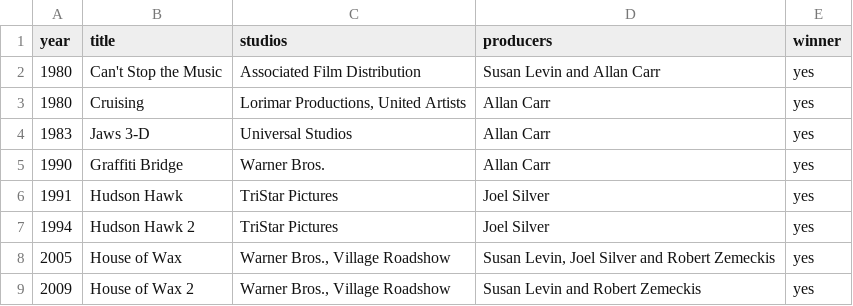
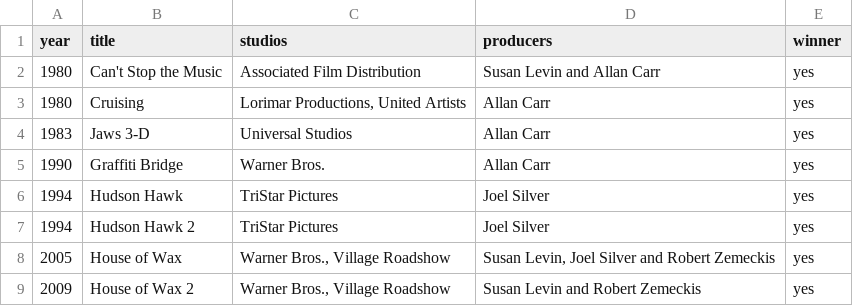
Before and after one commit to pedromatsubara/csv-awards-api, a CSV file: src/__tests__/data/data.csv, drawn as a sheet.

Commit message:
test: adjust expected results for corrected interval logic

```diff
--- a/src/__tests__/data/data.csv
+++ b/src/__tests__/data/data.csv
@@ -5,3 +5,3 @@ year;title;studios;producers;winner
 1990;Graffiti Bridge;Warner Bros.;Allan Carr;yes
-1991;Hudson Hawk;TriStar Pictures;Joel Silver;yes
+1994;Hudson Hawk;TriStar Pictures;Joel Silver;yes
 1994;Hudson Hawk 2;TriStar Pictures;Joel Silver;yes
```
Also changed, not shown: 1 other file.
